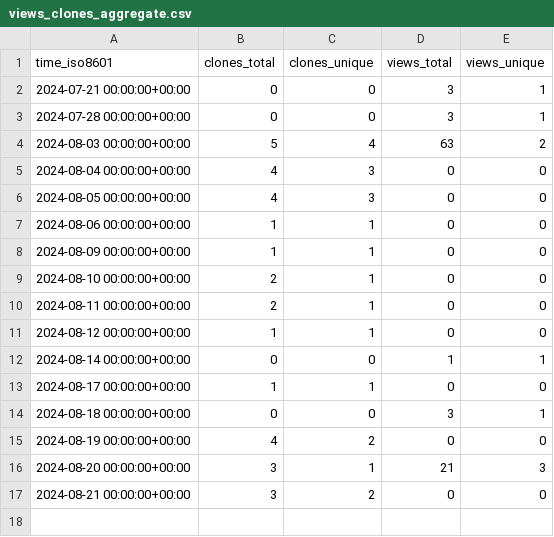
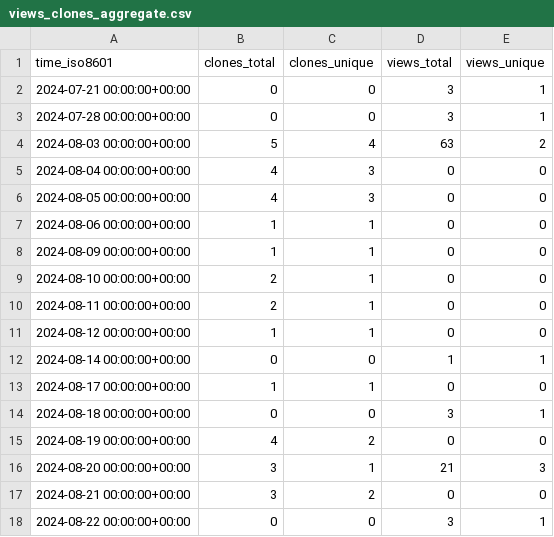
Before and after one commit to pwrliang/RayJoin, a CSV file: pwrliang/RayJoin/ghrs-data/views_clones_aggregate.csv, drawn as a sheet; the diff names each change by its address in the sheet, - before the commit and + after, or states it on an @@ line.

```diff
--- a/pwrliang/RayJoin/ghrs-data/views_clones_aggregate.csv
+++ b/pwrliang/RayJoin/ghrs-data/views_clones_aggregate.csv
+row 18: 2024-08-22 00:00:00+00:00 | 0 | 0 | 3 | 1
```
Also changed, not shown: 1 other file.
